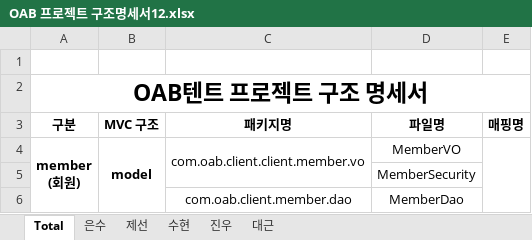
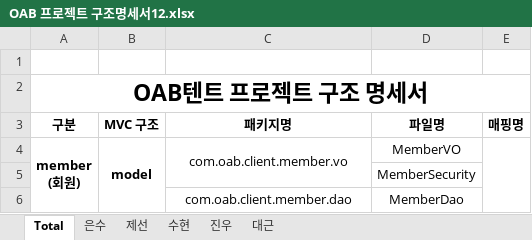
Before and after one commit to class8/OABProject, an Excel workbook: OAB팀프로젝트/10. 구조명세서/OAB 프로젝트 구조명세서12.xlsx, sheet Total, drawn as a sheet; only a part is shown; values as stored, in another font and other column widths than the file's, no borders; the diff names each change by its address in the sheet, - before the commit and + after, or states it on an @@ line.

```diff
--- a/OAB팀프로젝트/10. 구조명세서/OAB 프로젝트 구조명세서12.xlsx (sheet Total)
+++ b/OAB팀프로젝트/10. 구조명세서/OAB 프로젝트 구조명세서12.xlsx (sheet Total)
-C4 (패키지명): com.oab.client.client.member.vo
+C4 (패키지명): com.oab.client.member.vo
```
Also changed, not shown: 15 other files.
